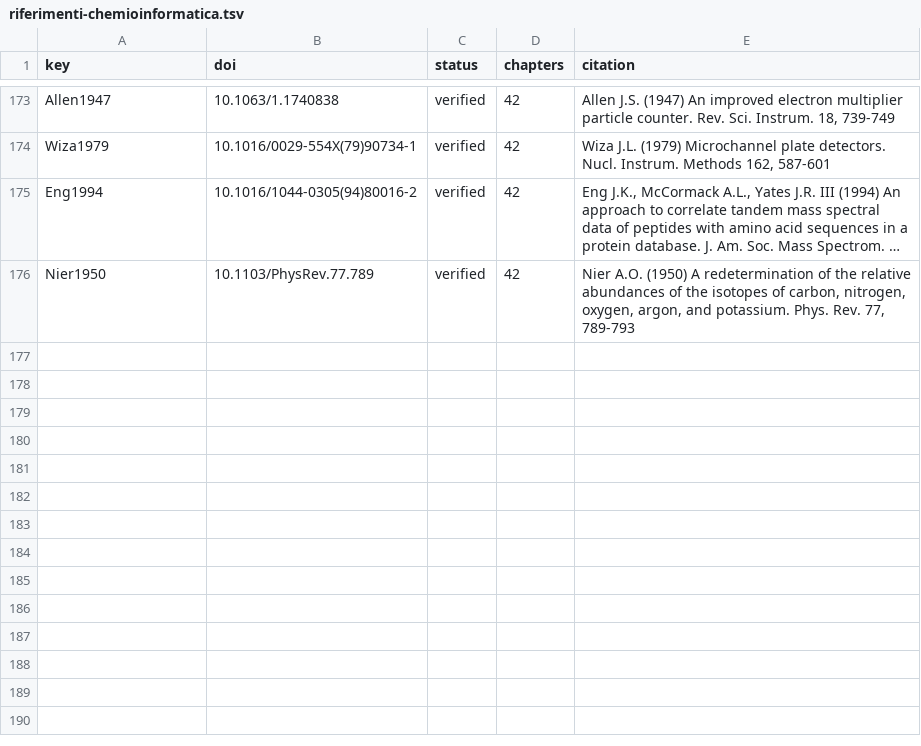
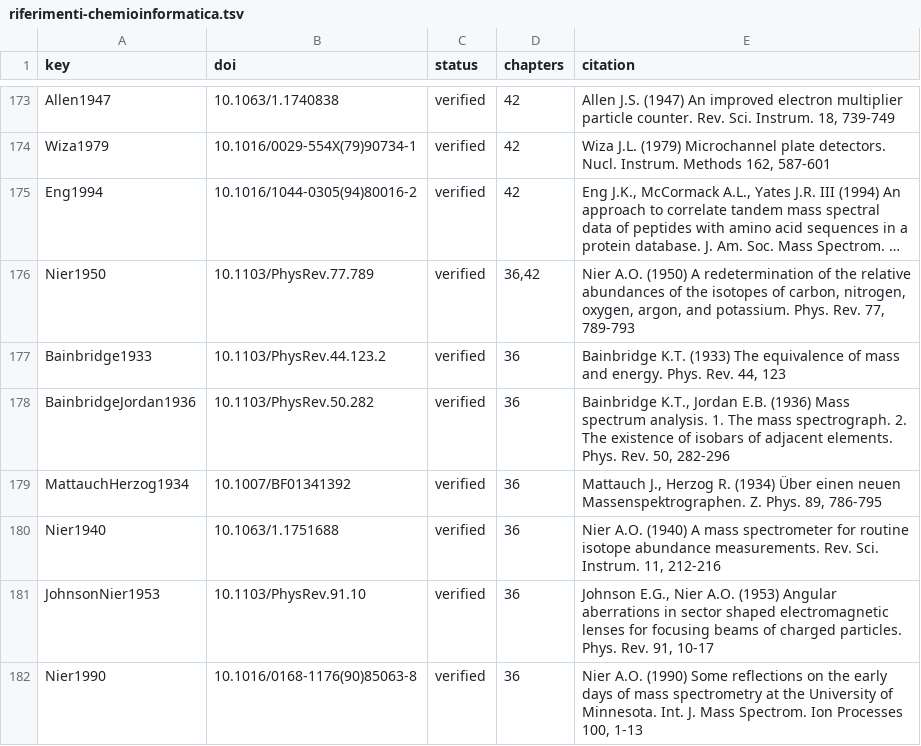
Before and after one commit to Freeesta/BasePeak, a TSV file: docs/piani/riferimenti-chemioinformatica.tsv, drawn as a sheet; only a part is shown, gaps mark what is left out; long unchanged cells end in …; the diff names each change by its address in the sheet, - before the commit and + after, or states it on an @@ line.

```diff
--- a/docs/piani/riferimenti-chemioinformatica.tsv
+++ b/docs/piani/riferimenti-chemioinformatica.tsv
-D176 (chapters): 42
+D176 (chapters): 36,42
+row 177: Bainbridge1933 | 10.1103/PhysRev.44.123.2 | verified | 36 | Bainbridge K.T. (1933) The equivalence of mass and energy. Phys. Rev. 44, 123
+row 178: BainbridgeJordan1936 | 10.1103/PhysRev.50.282 | verified | 36 | Bainbridge K.T., Jordan E.B. (1936) Mass spectrum analysis. 1. The mass spectrograph. 2. The existence of isobars of adjacent elements. Phys. Rev. 50, 282-296
+row 179: MattauchHerzog1934 | 10.1007/BF01341392 | verified | 36 | Mattauch J., Herzog R. (1934) Über einen neuen Massenspektrographen. Z. Phys. 89, 786-795
+row 180: Nier1940 | 10.1063/1.1751688 | verified | 36 | Nier A.O. (1940) A mass spectrometer for routine isotope abundance measurements. Rev. Sci. Instrum. 11, 212-216
+row 181: JohnsonNier1953 | 10.1103/PhysRev.91.10 | verified | 36 | Johnson E.G., Nier A.O. (1953) Angular aberrations in sector shaped electromagnetic lenses for focusing beams of charged particles. Phys. Rev. 91, 10-17
+row 182: Nier1990 | 10.1016/0168-1176(90)85063-8 | verified | 36 | Nier A.O. (1990) Some reflections on the early days of mass spectrometry at the University of Minnesota. Int. J. Mass Spectrom. Ion Processes 100, 1-13
```
Also changed, not shown: 13 other files.
